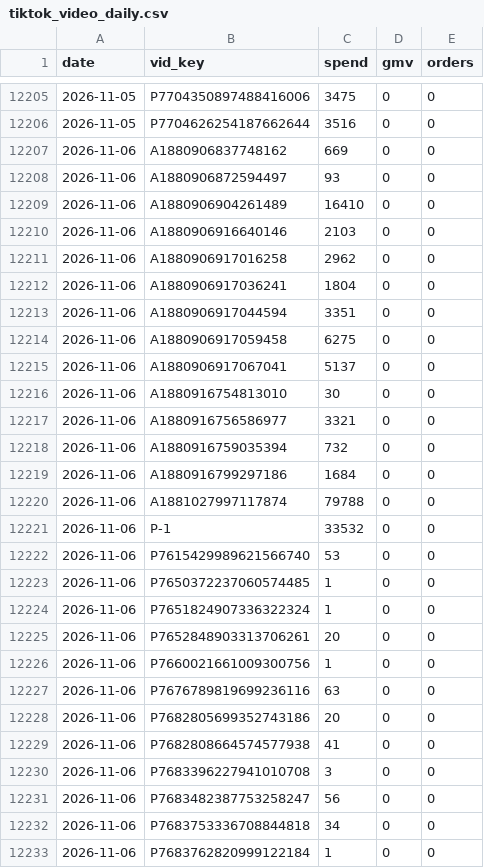
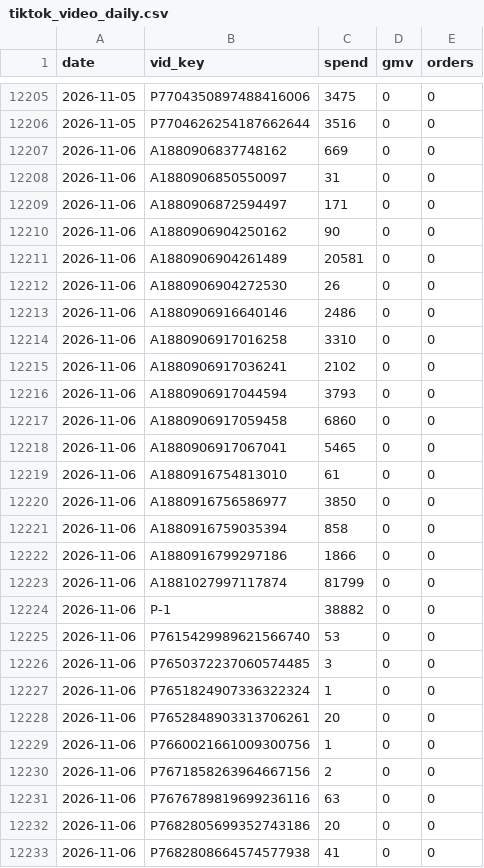
Before and after one commit to vynguyen-HO/ezs-dashboard, a CSV file: media/data/tiktok_video_daily.csv, drawn as a sheet; only a part is shown, gaps mark what is left out; the shorter side is filled out with more unchanged rows; the diff covers the shown part only.

```diff
--- a/media/data/tiktok_video_daily.csv
+++ b/media/data/tiktok_video_daily.csv
@@ -12207,18 +12207,21 @@ date,vid_key,spend,gmv,orders
 2026-11-06,A1880906837748162,669,0,0
-2026-11-06,A1880906872594497,93,0,0
-2026-11-06,A1880906904261489,16410,0,0
-2026-11-06,A1880906916640146,2103,0,0
-2026-11-06,A1880906917016258,2962,0,0
-2026-11-06,A1880906917036241,1804,0,0
-2026-11-06,A1880906917044594,3351,0,0
-2026-11-06,A1880906917059458,6275,0,0
-2026-11-06,A1880906917067041,5137,0,0
-2026-11-06,A1880916754813010,30,0,0
-2026-11-06,A1880916756586977,3321,0,0
-2026-11-06,A1880916759035394,732,0,0
-2026-11-06,A1880916799297186,1684,0,0
-2026-11-06,A1881027997117874,79788,0,0
-2026-11-06,P-1,33532,0,0
+2026-11-06,A1880906850550097,31,0,0
+2026-11-06,A1880906872594497,171,0,0
+2026-11-06,A1880906904250162,90,0,0
+2026-11-06,A1880906904261489,20581,0,0
+2026-11-06,A1880906904272530,26,0,0
+2026-11-06,A1880906916640146,2486,0,0
+2026-11-06,A1880906917016258,3310,0,0
+2026-11-06,A1880906917036241,2102,0,0
+2026-11-06,A1880906917044594,3793,0,0
+2026-11-06,A1880906917059458,6860,0,0
+2026-11-06,A1880906917067041,5465,0,0
+2026-11-06,A1880916754813010,61,0,0
+2026-11-06,A1880916756586977,3850,0,0
+2026-11-06,A1880916759035394,858,0,0
+2026-11-06,A1880916799297186,1866,0,0
+2026-11-06,A1881027997117874,81799,0,0
+2026-11-06,P-1,38882,0,0
 2026-11-06,P7615429989621566740,53,0,0
-2026-11-06,P7650372237060574485,1,0,0
+2026-11-06,P7650372237060574485,3,0,0
 2026-11-06,P7651824907336322324,1,0,0
@@ -12226,2 +12229,3 @@ date,vid_key,spend,gmv,orders
 2026-11-06,P7660021661009300756,1,0,0
+2026-11-06,P7671858263964667156,2,0,0
 2026-11-06,P7676789819699236116,63,0,0
```
Also changed, not shown: 8 edited cells elsewhere in this file, media/data/campaign_daily.csv, media/data/meta_ads_daily.csv, 1 other file.
